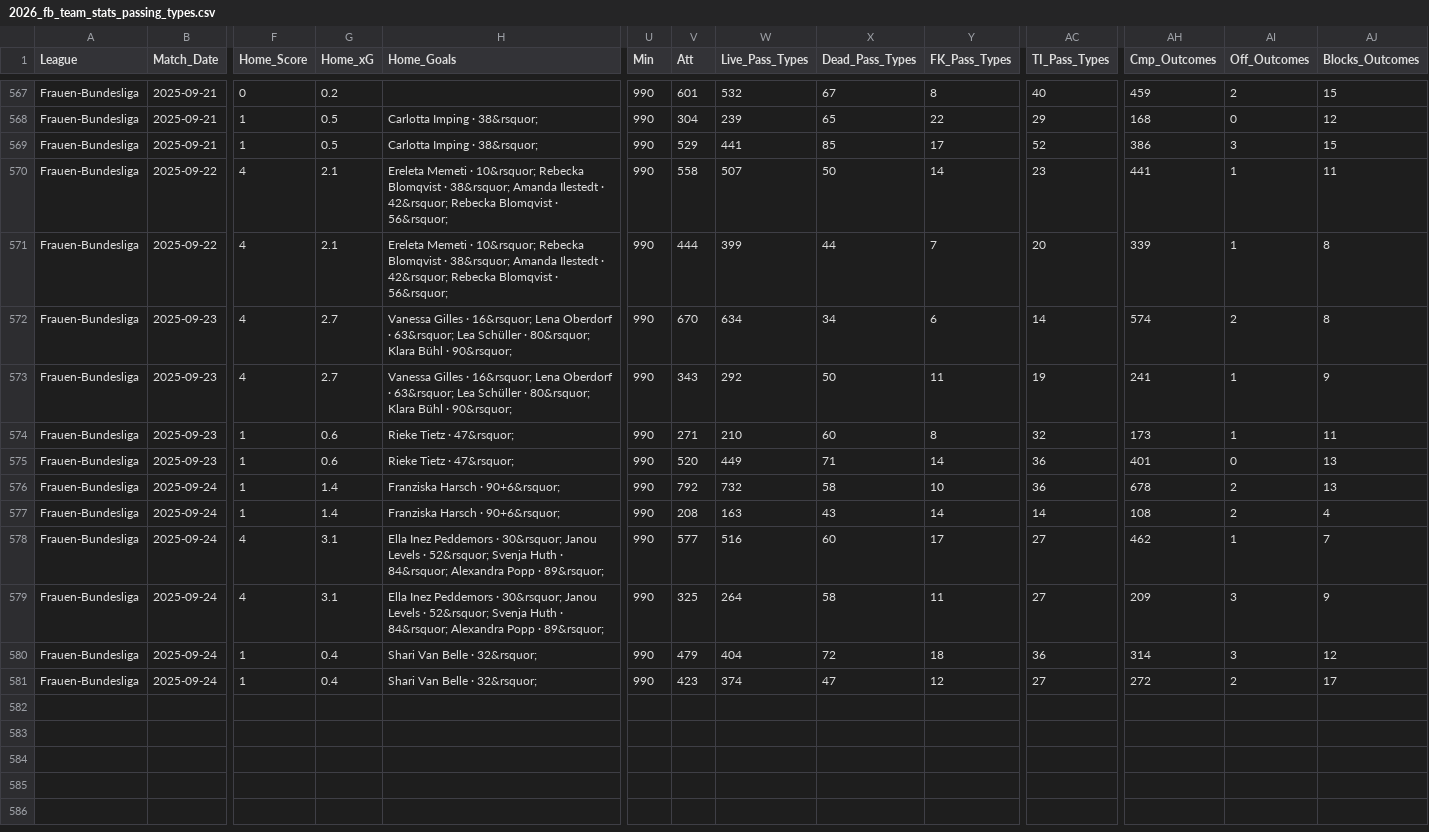
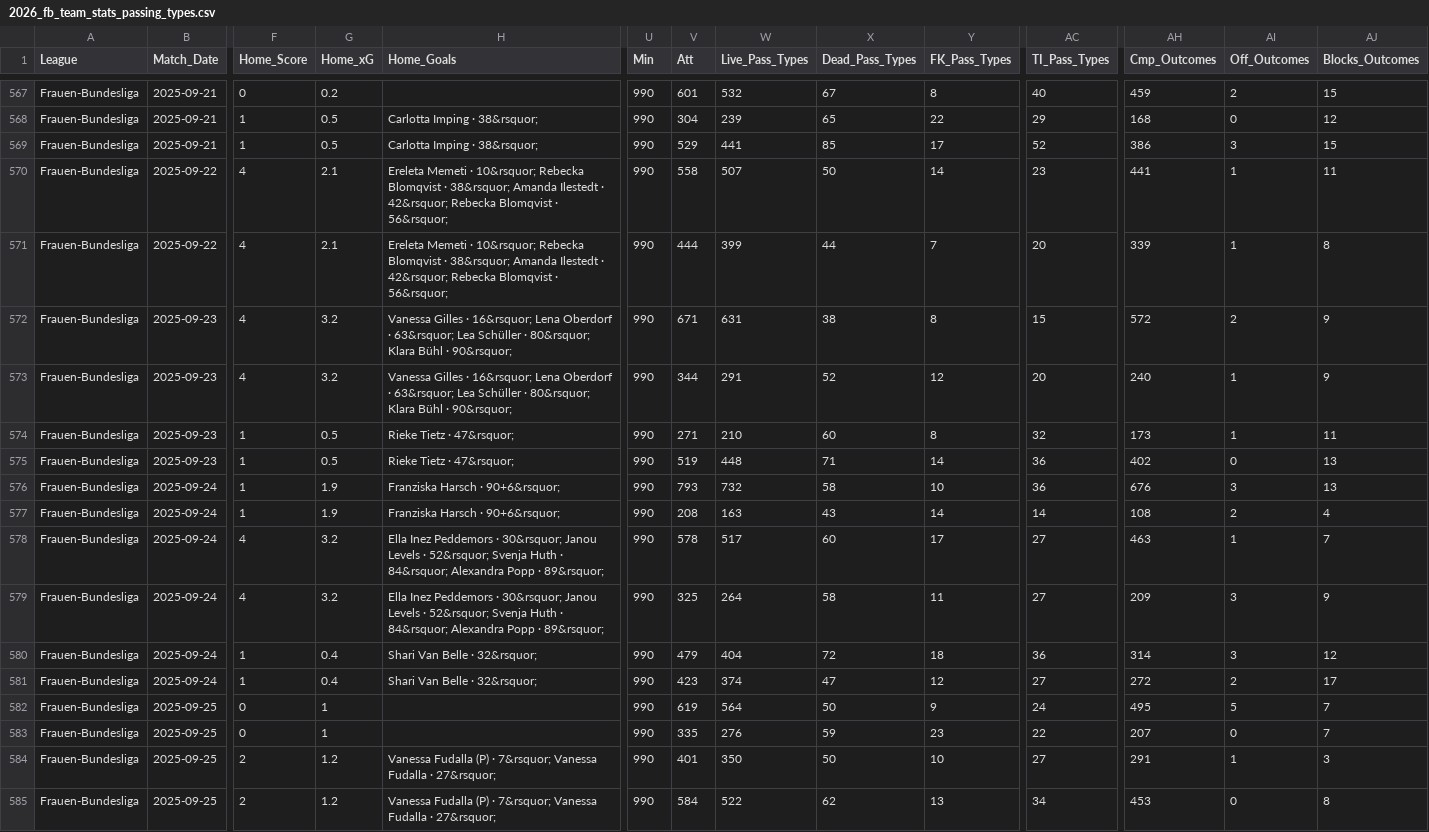
Before and after one commit to sznajdr/fb1, a CSV file: 2026_fb_team_stats_passing_types.csv, drawn as a sheet; only a part is shown, gaps mark what is left out; rows hold the shown columns only; the diff names each change by its address in the sheet, - before the commit and + after, or states it on an @@ line.

Commit message:
Update 2026_fb_team_stats_passing_types.csv from Colab

```diff
--- a/2026_fb_team_stats_passing_types.csv
+++ b/2026_fb_team_stats_passing_types.csv
-G572:G573 (Home_xG): 2.7
+G572:G573 (Home_xG): 3.2
-V572 (Att): 670
+V572 (Att): 671
-W572 (Live_Pass_Types): 634
+W572 (Live_Pass_Types): 631
-X572 (Dead_Pass_Types): 34
+X572 (Dead_Pass_Types): 38
-Y572 (FK_Pass_Types): 6
+Y572 (FK_Pass_Types): 8
-AC572 (TI_Pass_Types): 14
+AC572 (TI_Pass_Types): 15
-AH572 (Cmp_Outcomes): 574
+AH572 (Cmp_Outcomes): 572
-AJ572 (Blocks_Outcomes): 8
+AJ572 (Blocks_Outcomes): 9
-V573 (Att): 343
+V573 (Att): 344
-W573 (Live_Pass_Types): 292
+W573 (Live_Pass_Types): 291
-X573 (Dead_Pass_Types): 50
+X573 (Dead_Pass_Types): 52
-Y573 (FK_Pass_Types): 11
+Y573 (FK_Pass_Types): 12
-AC573 (TI_Pass_Types): 19
+AC573 (TI_Pass_Types): 20
-AH573 (Cmp_Outcomes): 241
+AH573 (Cmp_Outcomes): 240
-G574:G575 (Home_xG): 0.6
+G574:G575 (Home_xG): 0.5
-V575 (Att): 520
+V575 (Att): 519
-W575 (Live_Pass_Types): 449
+W575 (Live_Pass_Types): 448
-AH575 (Cmp_Outcomes): 401
+AH575 (Cmp_Outcomes): 402
-G576:G577 (Home_xG): 1.4
+G576:G577 (Home_xG): 1.9
-V576 (Att): 792
+V576 (Att): 793
-AH576 (Cmp_Outcomes): 678
+AH576 (Cmp_Outcomes): 676
-AI576 (Off_Outcomes): 2
+AI576 (Off_Outcomes): 3
-G578:G579 (Home_xG): 3.1
+G578:G579 (Home_xG): 3.2
-V578 (Att): 577
+V578 (Att): 578
-W578 (Live_Pass_Types): 516
+W578 (Live_Pass_Types): 517
-AH578 (Cmp_Outcomes): 462
+AH578 (Cmp_Outcomes): 463
+row 582: Frauen-Bundesliga | 2025-09-25 | 0 | 1 |  | 990 | 619 | 564 | 50 | 9 | 24 | 495 | 5 | 7
+row 583: Frauen-Bundesliga | 2025-09-25 | 0 | 1 |  | 990 | 335 | 276 | 59 | 23 | 22 | 207 | 0 | 7
+row 584: Frauen-Bundesliga | 2025-09-25 | 2 | 1.2 | Vanessa Fudalla (P) · 7&rsquor; Vanessa Fudalla · 27&rsquor; | 990 | 401 | 350 | 50 | 10 | 27 | 291 | 1 | 3
+row 585: Frauen-Bundesliga | 2025-09-25 | 2 | 1.2 | Vanessa Fudalla (P) · 7&rsquor; Vanessa Fudalla · 27&rsquor; | 990 | 584 | 522 | 62 | 13 | 34 | 453 | 0 | 8
```
